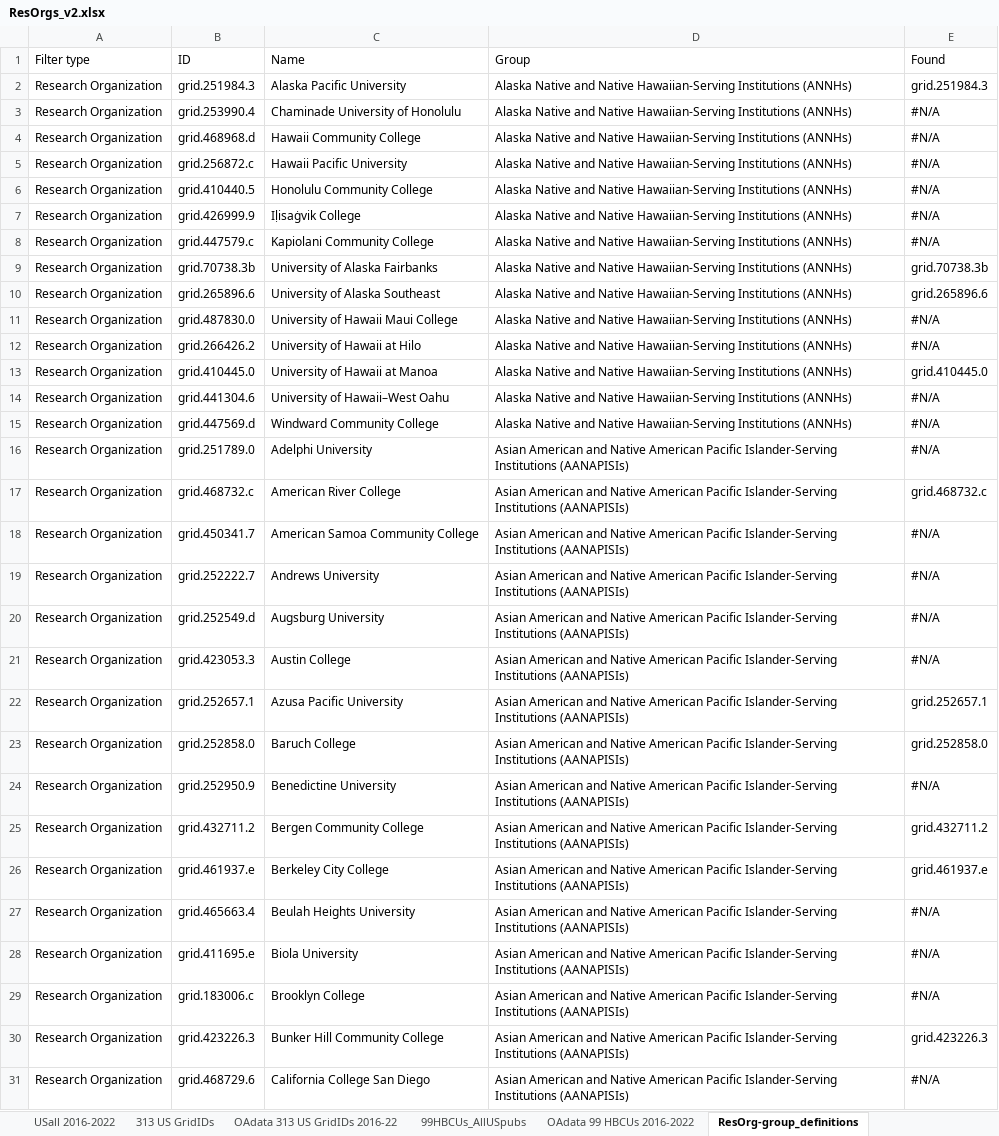
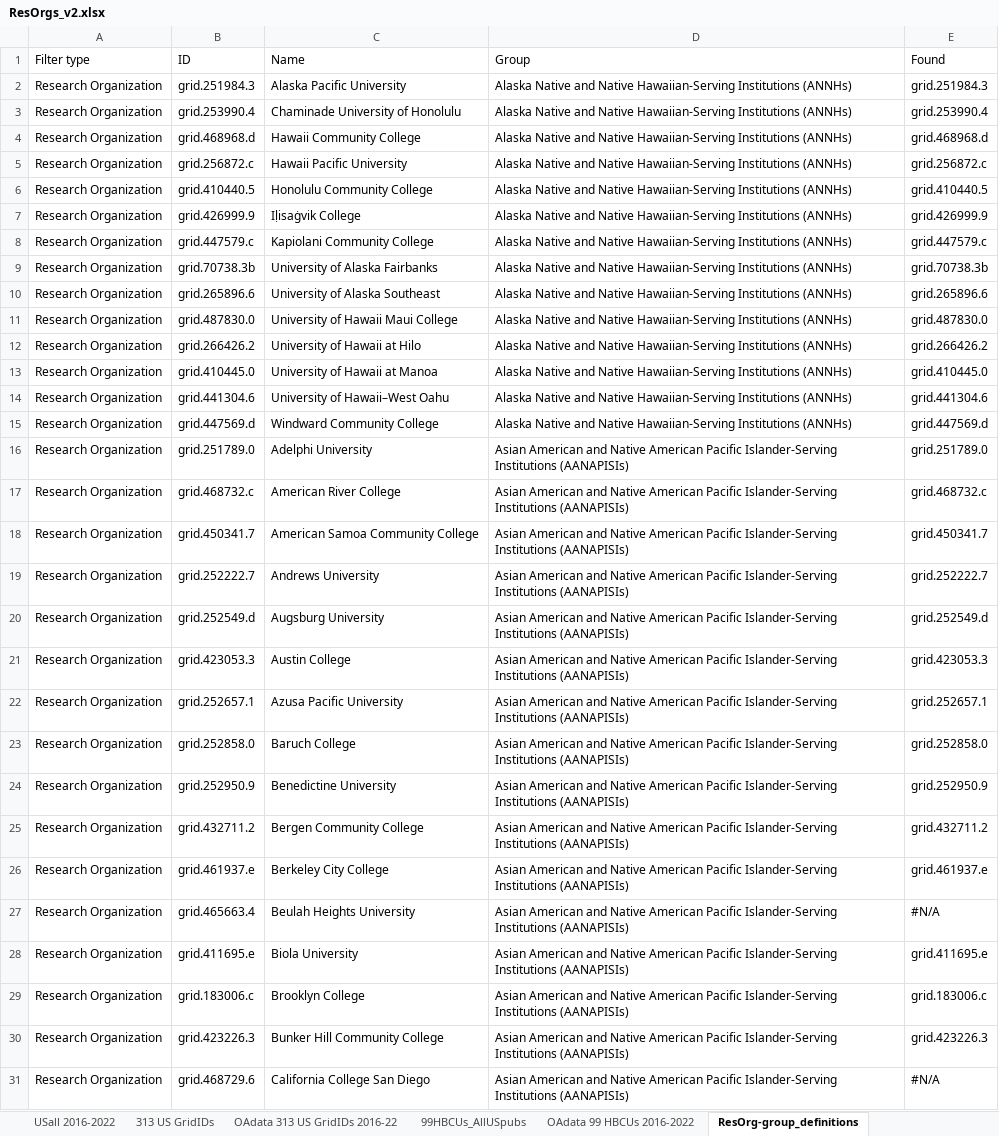
Before and after one commit to eschares/OSTP_impact, an Excel workbook: OSTP_v2/by_research_organization/ResOrgs_v2.xlsx, sheet ResOrg-group_definitions, drawn as a sheet; only a part is shown; values as stored, in another font and other column widths than the file's, no cell formats; the diff covers the shown part only; the diff names each change by its address in the sheet, - before the commit and + after, or states it on an @@ line.

```diff
--- a/OSTP_v2/by_research_organization/ResOrgs_v2.xlsx (sheet ResOrg-group_definitions)
+++ b/OSTP_v2/by_research_organization/ResOrgs_v2.xlsx (sheet ResOrg-group_definitions)
-E3 (Found): #N/A
+E3 (Found): grid.253990.4
-E4 (Found): #N/A
+E4 (Found): grid.468968.d
-E5 (Found): #N/A
+E5 (Found): grid.256872.c
-E6 (Found): #N/A
+E6 (Found): grid.410440.5
-E7 (Found): #N/A
+E7 (Found): grid.426999.9
-E8 (Found): #N/A
+E8 (Found): grid.447579.c
-E11 (Found): #N/A
+E11 (Found): grid.487830.0
-E12 (Found): #N/A
+E12 (Found): grid.266426.2
-E14 (Found): #N/A
+E14 (Found): grid.441304.6
-E15 (Found): #N/A
+E15 (Found): grid.447569.d
-E16 (Found): #N/A
+E16 (Found): grid.251789.0
-E18 (Found): #N/A
+E18 (Found): grid.450341.7
-E19 (Found): #N/A
+E19 (Found): grid.252222.7
-E20 (Found): #N/A
+E20 (Found): grid.252549.d
-E21 (Found): #N/A
+E21 (Found): grid.423053.3
-E24 (Found): #N/A
+E24 (Found): grid.252950.9
-E28 (Found): #N/A
+E28 (Found): grid.411695.e
-E29 (Found): #N/A
+E29 (Found): grid.183006.c
```
Also changed, not shown: 54 edited cells elsewhere in this sheet, sheet summary_pastevalues, sheet summary_livedata, other sheet tabs, cell formats.
